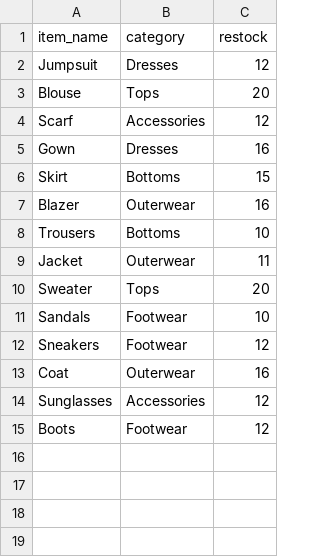
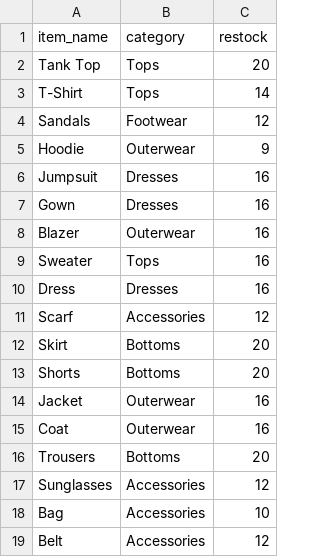
Before and after one commit to rodrigosapedroso/stock_automator, a CSV file: data/restock.csv, drawn as a sheet.

Commit message:
update data

```diff
--- a/data/restock.csv
+++ b/data/restock.csv
@@ -1,15 +1,19 @@
 item_name, category, restock
-Jumpsuit, Dresses, 12
-Blouse, Tops, 20
+Tank Top, Tops, 20
+T-Shirt, Tops, 14
+Sandals, Footwear, 12
+Hoodie, Outerwear, 9
+Jumpsuit, Dresses, 16
+Gown, Dresses, 16
+Blazer, Outerwear, 16
+Sweater, Tops, 16
+Dress, Dresses, 16
 Scarf, Accessories, 12
-Gown, Dresses, 16
-Skirt, Bottoms, 15
-Blazer, Outerwear, 16
-Trousers, Bottoms, 10
-Jacket, Outerwear, 11
-Sweater, Tops, 20
-Sandals, Footwear, 10
-Sneakers, Footwear, 12
+Skirt, Bottoms, 20
+Shorts, Bottoms, 20
+Jacket, Outerwear, 16
 Coat, Outerwear, 16
+Trousers, Bottoms, 20
 Sunglasses, Accessories, 12
-Boots, Footwear, 12
+Bag, Accessories, 10
+Belt, Accessories, 12
```
Also changed, not shown: data/sales.csv, data/stock.csv.
